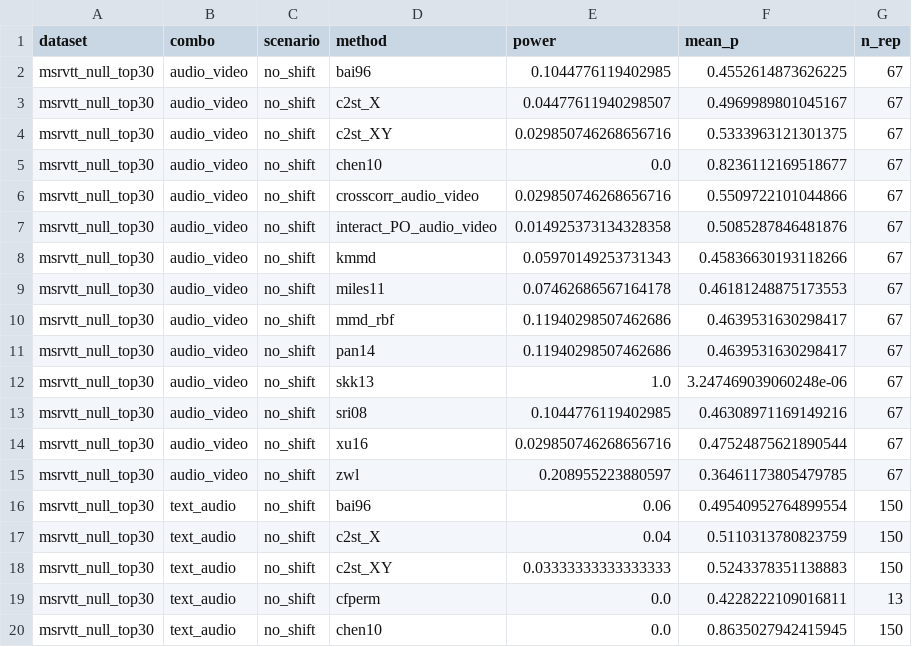
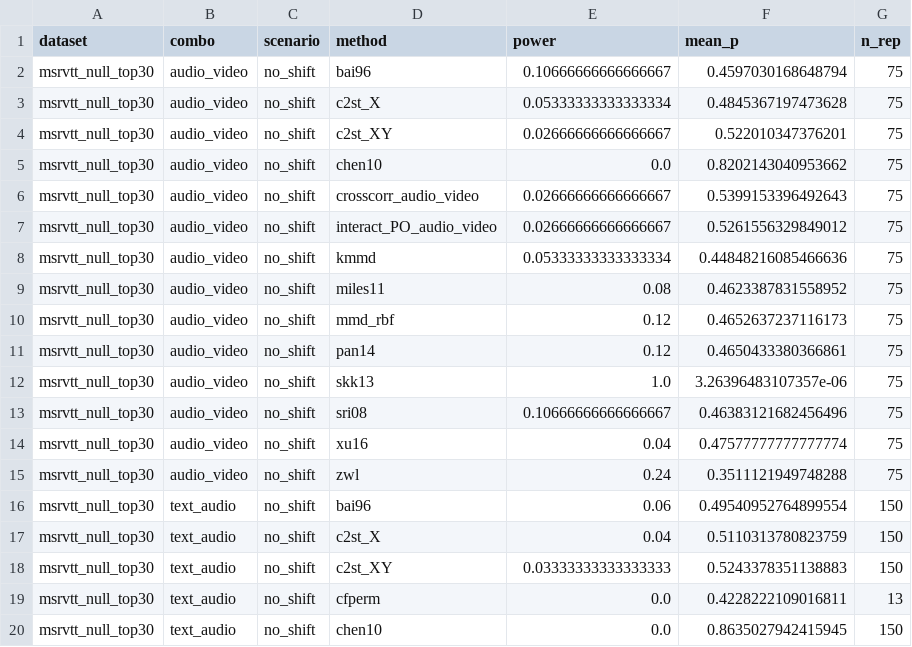
Before and after one commit to ruanhq-StatsML/SAPerm_, a CSV file: experiments/multimodal_attribution/results/overnight/power_summary.csv, drawn as a sheet; only a part is shown.

```diff
--- a/experiments/multimodal_attribution/results/overnight/power_summary.csv
+++ b/experiments/multimodal_attribution/results/overnight/power_summary.csv
@@ -1,16 +1,16 @@
 dataset,combo,scenario,method,power,mean_p,n_rep
-msrvtt_null_top30,audio_video,no_shift,bai96,0.1044776119402985,0.4552614873626225,67
-msrvtt_null_top30,audio_video,no_shift,c2st_X,0.04477611940298507,0.4969989801045167,67
-msrvtt_null_top30,audio_video,no_shift,c2st_XY,0.029850746268656716,0.5333963121301375,67
-msrvtt_null_top30,audio_video,no_shift,chen10,0.0,0.8236112169518677,67
-msrvtt_null_top30,audio_video,no_shift,crosscorr_audio_video,0.029850746268656716,0.5509722101044866,67
-msrvtt_null_top30,audio_video,no_shift,interact_PO_audio_video,0.014925373134328358,0.5085287846481876,67
-msrvtt_null_top30,audio_video,no_shift,kmmd,0.05970149253731343,0.45836630193118266,67
-msrvtt_null_top30,audio_video,no_shift,miles11,0.07462686567164178,0.46181248875173553,67
-msrvtt_null_top30,audio_video,no_shift,mmd_rbf,0.11940298507462686,0.4639531630298417,67
-msrvtt_null_top30,audio_video,no_shift,pan14,0.11940298507462686,0.4639531630298417,67
-msrvtt_null_top30,audio_video,no_shift,skk13,1.0,3.247469039060248e-06,67
-msrvtt_null_top30,audio_video,no_shift,sri08,0.1044776119402985,0.46308971169149216,67
-msrvtt_null_top30,audio_video,no_shift,xu16,0.029850746268656716,0.47524875621890544,67
-msrvtt_null_top30,audio_video,no_shift,zwl,0.208955223880597,0.36461173805479785,67
+msrvtt_null_top30,audio_video,no_shift,bai96,0.10666666666666667,0.4597030168648794,75
+msrvtt_null_top30,audio_video,no_shift,c2st_X,0.05333333333333334,0.4845367197473628,75
+msrvtt_null_top30,audio_video,no_shift,c2st_XY,0.02666666666666667,0.522010347376201,75
+msrvtt_null_top30,audio_video,no_shift,chen10,0.0,0.8202143040953662,75
+msrvtt_null_top30,audio_video,no_shift,crosscorr_audio_video,0.02666666666666667,0.5399153396492643,75
+msrvtt_null_top30,audio_video,no_shift,interact_PO_audio_video,0.02666666666666667,0.5261556329849012,75
+msrvtt_null_top30,audio_video,no_shift,kmmd,0.05333333333333334,0.44848216085466636,75
+msrvtt_null_top30,audio_video,no_shift,miles11,0.08,0.4623387831558952,75
+msrvtt_null_top30,audio_video,no_shift,mmd_rbf,0.12,0.4652637237116173,75
+msrvtt_null_top30,audio_video,no_shift,pan14,0.12,0.4650433380366861,75
+msrvtt_null_top30,audio_video,no_shift,skk13,1.0,3.26396483107357e-06,75
+msrvtt_null_top30,audio_video,no_shift,sri08,0.10666666666666667,0.46383121682456496,75
+msrvtt_null_top30,audio_video,no_shift,xu16,0.04,0.47577777777777774,75
+msrvtt_null_top30,audio_video,no_shift,zwl,0.24,0.3511121949748288,75
 msrvtt_null_top30,text_audio,no_shift,bai96,0.06,0.49540952764899554,150
```
Also changed, not shown: experiments/multimodal_attribution/results/concept_drift/power_summary.csv, 2 other files.
